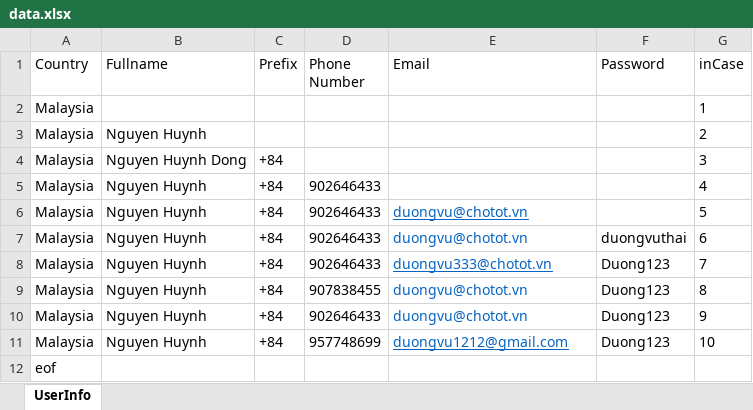
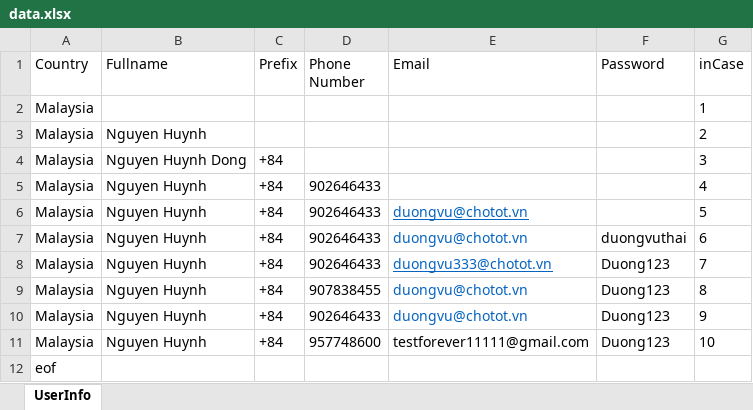
Before and after one commit to duongvu124/hellopay, an Excel workbook: DemoHelloPayTest/data/data.xlsx, sheet UserInfo, drawn as a sheet; values as stored, in another font and other column widths than the file's, no borders; the diff names each change by its address in the sheet, - before the commit and + after, or states it on an @@ line.

Commit message:
add verify by email and clean code

```diff
--- a/DemoHelloPayTest/data/data.xlsx (sheet UserInfo)
+++ b/DemoHelloPayTest/data/data.xlsx (sheet UserInfo)
-D11 (Phone Number): 957748699
+D11 (Phone Number): 957748600
-E11 (Email): duongvu1212@gmail.com
+E11 (Email): testforever11111@gmail.com
@@ E11 underline: on → off, text colour: #0563C1 → black @@
```
Also changed, not shown: 15 other files.
